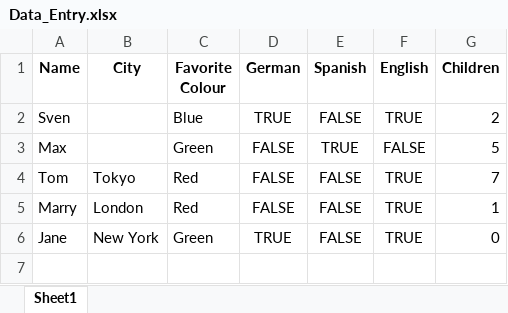
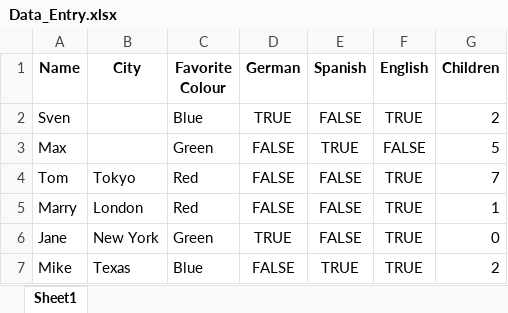
Before and after one commit to Sven-Bo/data-entry-form-pysimplegui, an Excel workbook: Data_Entry.xlsx, sheet Sheet1, drawn as a sheet; values as stored, in another font and other column widths than the file's, no borders; the diff names each change by its address in the sheet, - before the commit and + after, or states it on an @@ line.

```diff
--- a/Data_Entry.xlsx (sheet Sheet1)
+++ b/Data_Entry.xlsx (sheet Sheet1)
+row 7: Mike | Texas | Blue | FALSE | TRUE | TRUE | 2
```
